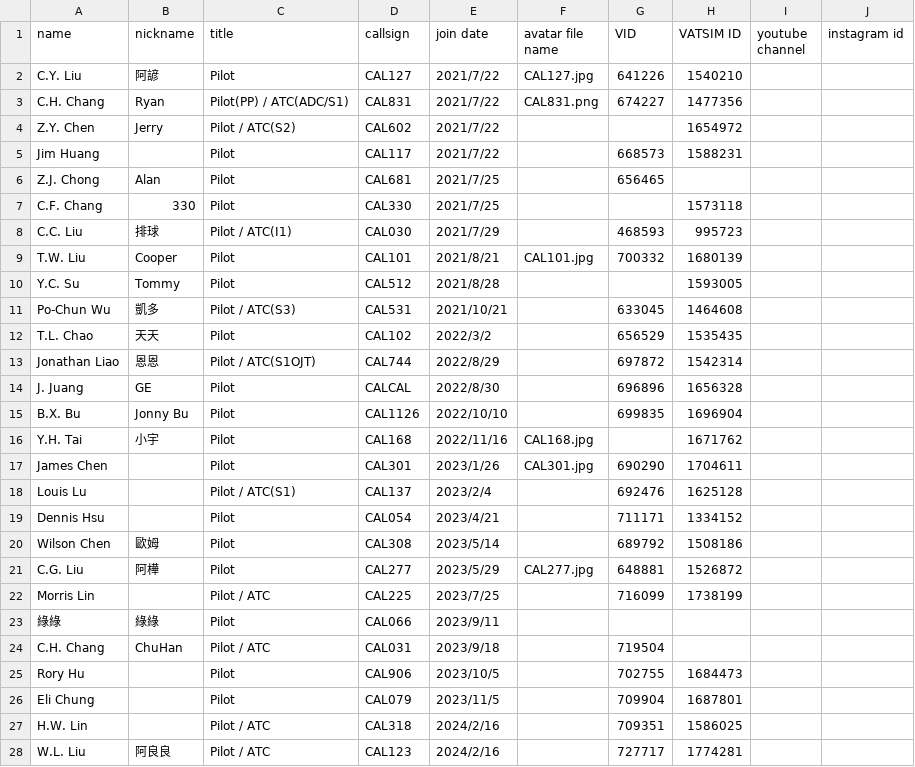
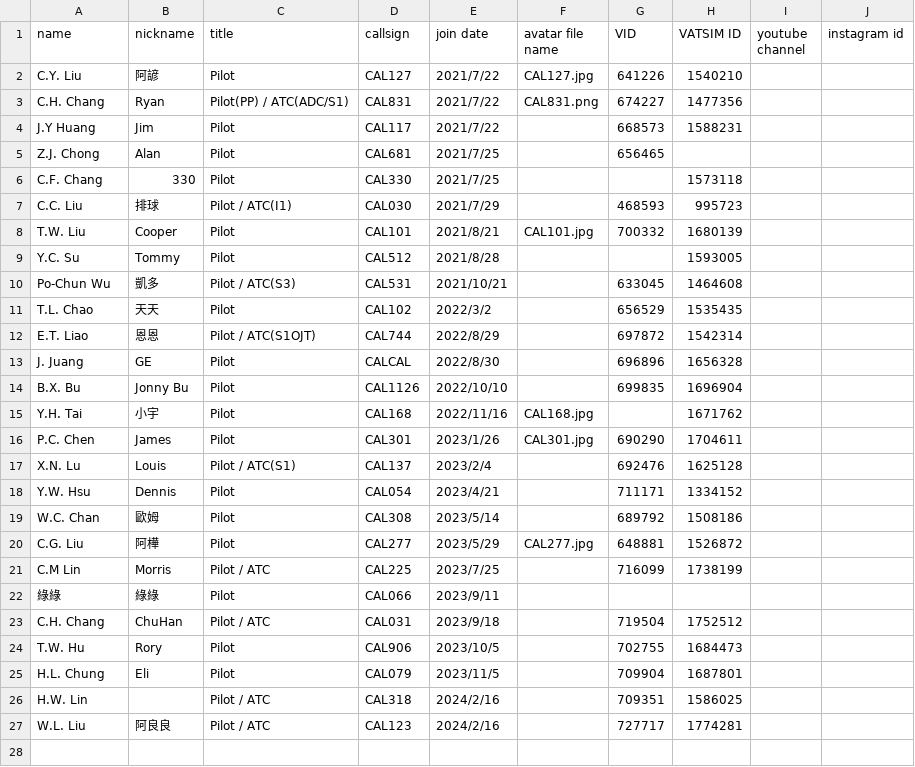
Before and after one commit to China-Airlines-Virtual/China-Airlines-Virtual.github.io, a CSV file: assets/members.csv, drawn as a sheet.

Commit message:
chore: update member

```diff
--- a/assets/members.csv
+++ b/assets/members.csv
@@ -3,4 +3,3 @@ C.Y. Liu,阿諺,Pilot,CAL127,2021/7/22,CAL127.jpg,641226,1540210,,
 C.H. Chang,Ryan,Pilot(PP) / ATC(ADC/S1),CAL831,2021/7/22,CAL831.png,674227,1477356,,
-Z.Y. Chen,Jerry,Pilot / ATC(S2),CAL602,2021/7/22,,,1654972,,
-Jim Huang,,Pilot,CAL117,2021/7/22,,668573,1588231,,
+J.Y Huang,Jim,Pilot,CAL117,2021/7/22,,668573,1588231,,
 Z.J. Chong,Alan,Pilot,CAL681,2021/7/25,,656465,,,
@@ -12,3 +11,3 @@ Po-Chun Wu,凱多,Pilot / ATC(S3),CAL531,2021/10/21,,633045,1464608,,
 T.L. Chao,天天,Pilot,CAL102,2022/3/2,,656529,1535435,,
-Jonathan Liao,恩恩,Pilot / ATC(S1OJT),CAL744,2022/8/29,,697872,1542314,,
+E.T. Liao,恩恩,Pilot / ATC(S1OJT),CAL744,2022/8/29,,697872,1542314,,
 J. Juang,GE,Pilot,CALCAL,2022/8/30,,696896,1656328,,
@@ -16,12 +15,12 @@ B.X. Bu,Jonny Bu,Pilot,CAL1126,2022/10/10,,699835,1696904,,
 Y.H. Tai,小宇,Pilot,CAL168,2022/11/16,CAL168.jpg,,1671762,,
-James Chen,,Pilot,CAL301,2023/1/26,CAL301.jpg,690290,1704611,,
-Louis Lu,,Pilot / ATC(S1),CAL137,2023/2/4,,692476,1625128,,
-Dennis Hsu,,Pilot,CAL054,2023/4/21,,711171,1334152,,
-Wilson Chen,歐姆,Pilot,CAL308,2023/5/14,,689792,1508186,,
+P.C. Chen,James,Pilot,CAL301,2023/1/26,CAL301.jpg,690290,1704611,,
+X.N. Lu,Louis,Pilot / ATC(S1),CAL137,2023/2/4,,692476,1625128,,
+Y.W. Hsu,Dennis,Pilot,CAL054,2023/4/21,,711171,1334152,,
+W.C. Chan,歐姆,Pilot,CAL308,2023/5/14,,689792,1508186,,
 C.G. Liu,阿樺,Pilot,CAL277,2023/5/29,CAL277.jpg,648881,1526872,,
-Morris Lin,,Pilot / ATC,CAL225,2023/7/25,,716099,1738199,,
+C.M Lin,Morris,Pilot / ATC,CAL225,2023/7/25,,716099,1738199,,
 綠綠,綠綠,Pilot,CAL066,2023/9/11,,,,,
-C.H. Chang,ChuHan,Pilot / ATC,CAL031,2023/9/18,,719504,,,
-Rory Hu,,Pilot,CAL906,2023/10/5,,702755,1684473,,
-Eli Chung,,Pilot,CAL079,2023/11/5,,709904,1687801,,
+C.H. Chang,ChuHan,Pilot / ATC,CAL031,2023/9/18,,719504,1752512,,
+T.W. Hu,Rory,Pilot,CAL906,2023/10/5,,702755,1684473,,
+H.L. Chung,Eli,Pilot,CAL079,2023/11/5,,709904,1687801,,
 H.W. Lin,,Pilot / ATC,CAL318,2024/2/16,,709351,1586025,,
```
